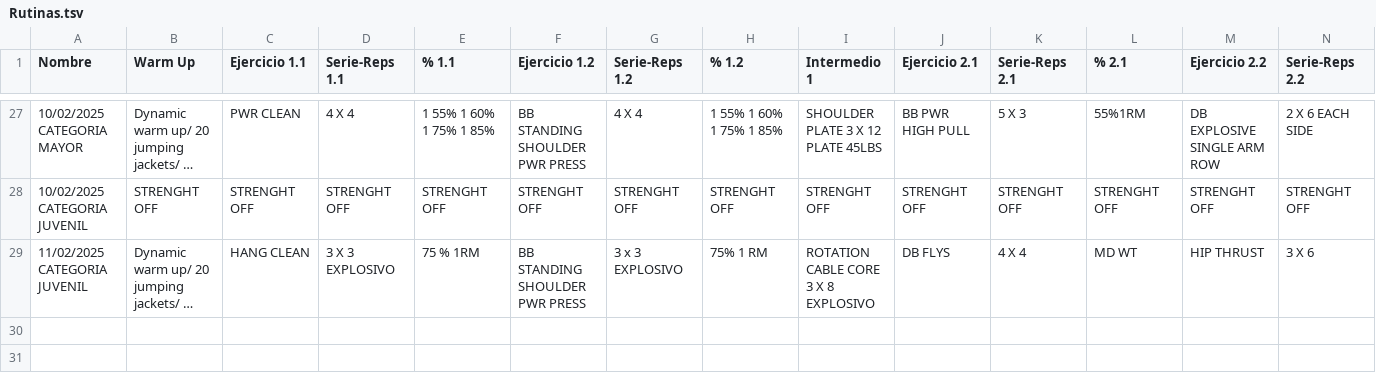
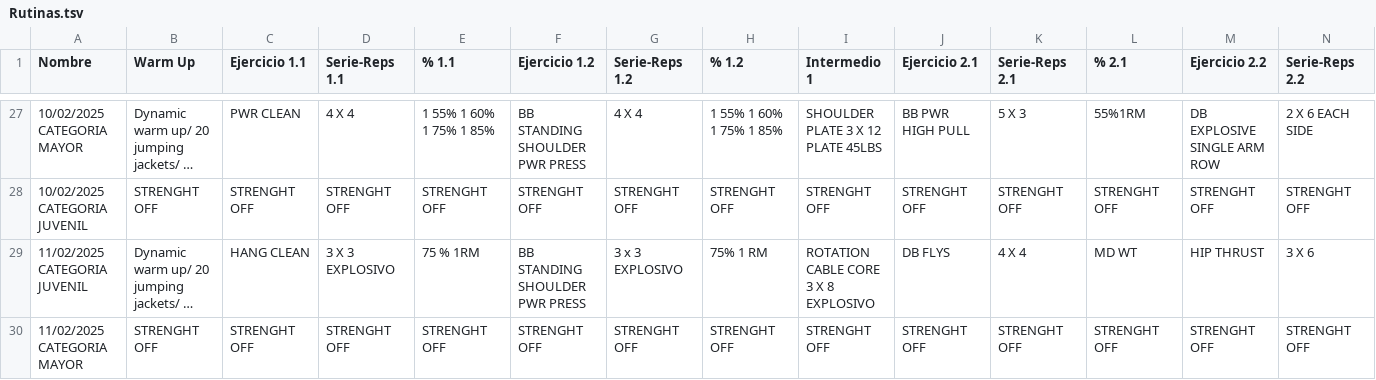
Before and after one commit to zagalseb/APPSVG, a TSV file: Rutinas.tsv, drawn as a sheet; only a part is shown, gaps mark what is left out; long unchanged cells end in …; rows hold the shown columns only; the diff names each change by its address in the sheet, - before the commit and + after, or states it on an @@ line.

Commit message:
Add files via upload

```diff
--- a/Rutinas.tsv
+++ b/Rutinas.tsv
+row 30: 11/02/2025 CATEGORIA MAYOR | STRENGHT OFF | STRENGHT OFF | STRENGHT OFF | STRENGHT OFF | STRENGHT OFF | STRENGHT OFF | STRENGHT OFF | STRENGHT OFF | STRENGHT OFF | STRENGHT OFF | STRENGHT OFF | STRENGHT OFF | STRENGHT OFF
```
